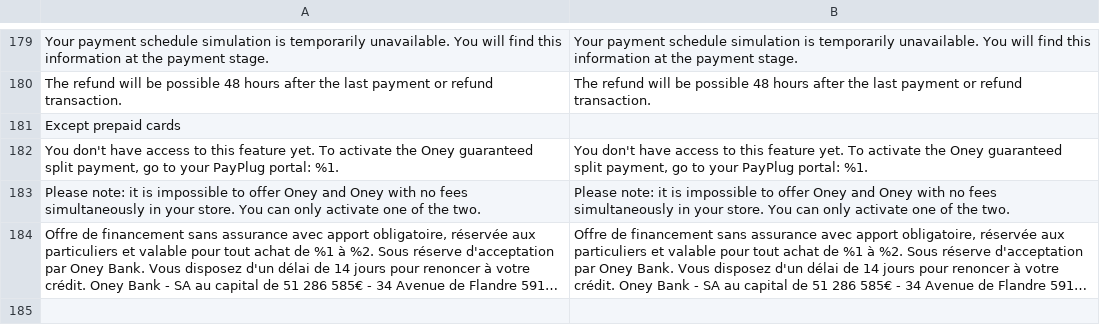
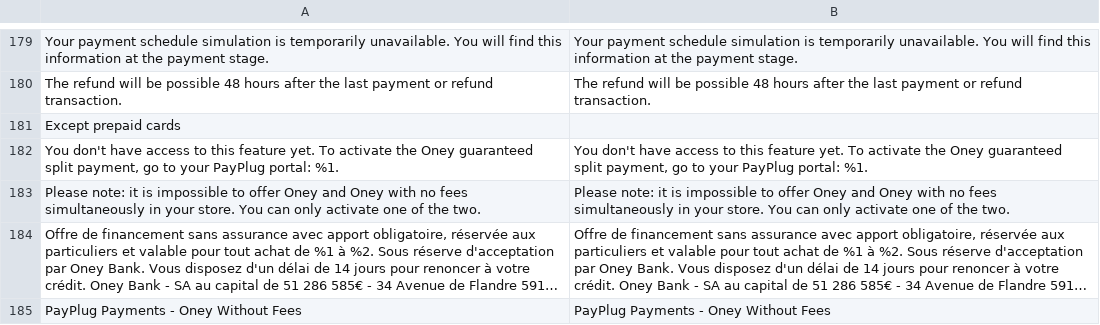
Before and after one commit to payplug/payplug-magento2, a CSV file: i18n/en_US.csv, drawn as a sheet; only a part is shown, gaps mark what is left out; long unchanged cells end in …; the diff names each change by its address in the sheet, - before the commit and + after, or states it on an @@ line.

Commit message:
#MAG-132 Oney section translations

```diff
--- a/i18n/en_US.csv
+++ b/i18n/en_US.csv
+row 185: PayPlug Payments - Oney Without Fees | PayPlug Payments - Oney Without Fees
```
Also changed, not shown: i18n/fr_FR.csv, i18n/it_IT.csv.
